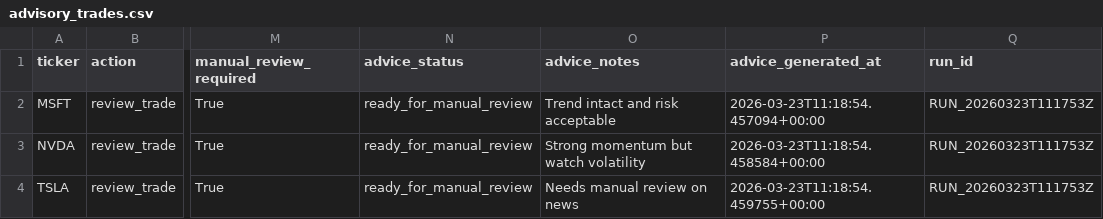
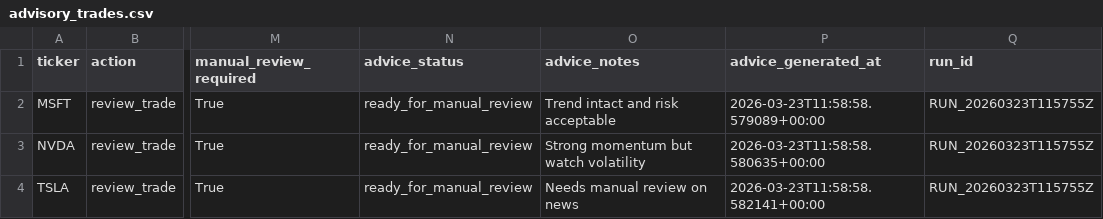
Before and after one commit to lukeroyle-beep/Investing_Agents, a CSV file: data/advisory_trades.csv, drawn as a sheet; only a part is shown, gaps mark what is left out; the diff names each change by its address in the sheet, - before the commit and + after, or states it on an @@ line.

```diff
--- a/data/advisory_trades.csv
+++ b/data/advisory_trades.csv
-P2 (advice_generated_at): 2026-03-23T11:18:54.457094+00:00
+P2 (advice_generated_at): 2026-03-23T11:58:58.579089+00:00
-Q2:Q4 (run_id): RUN_20260323T111753Z
+Q2:Q4 (run_id): RUN_20260323T115755Z
-P3 (advice_generated_at): 2026-03-23T11:18:54.458584+00:00
+P3 (advice_generated_at): 2026-03-23T11:58:58.580635+00:00
-P4 (advice_generated_at): 2026-03-23T11:18:54.459755+00:00
+P4 (advice_generated_at): 2026-03-23T11:58:58.582141+00:00
```
Also changed, not shown: data/exit_advice.csv, data/final_shortlist.csv, 22 other files.
